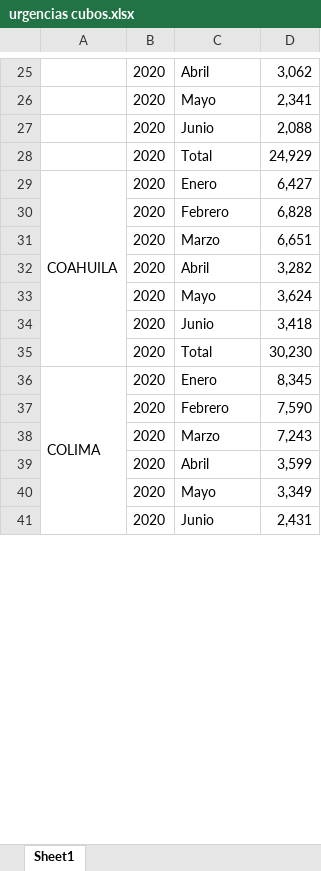
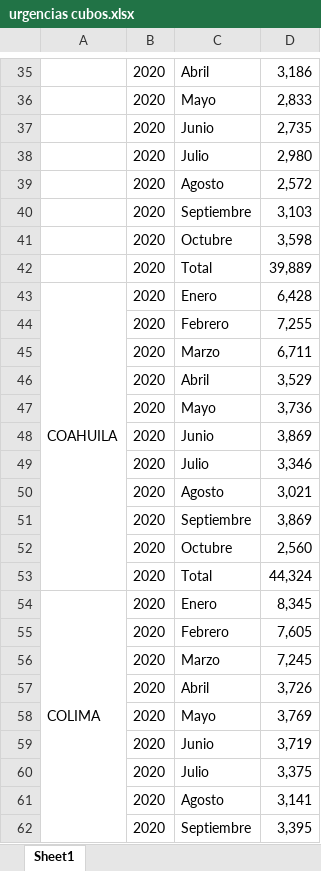
Before and after one commit to juandiazmart/personal_website, an Excel workbook: post/pronosticos-para-egresos-y-urgencias-hospitalarias-por-entidad-federativa/urgencias cubos.xlsx, sheet Sheet1, drawn as a sheet; only a part is shown, gaps mark what is left out; values as stored, in another font and other column widths than the file's, no borders; addresses are those after the commit; the diff covers the shown part only; the diff names each change by its address in the sheet, - before the commit and + after, or states it on an @@ line.

```diff
--- a/post/pronosticos-para-egresos-y-urgencias-hospitalarias-por-entidad-federativa/urgencias cubos.xlsx (sheet Sheet1)
+++ b/post/pronosticos-para-egresos-y-urgencias-hospitalarias-por-entidad-federativa/urgencias cubos.xlsx (sheet Sheet1)
-D35: 3,062
+D35: 3,186
-D36: 2,341
+D36: 2,833
-D37: 2,088
+D37: 2,735
+row 38:  | 2020 | Julio | 2,980
+row 39:  | 2020 | Agosto | 2,572
+row 40:  | 2020 | Septiembre | 3,103
+row 41:  | 2020 | Octubre | 3,598
-D42: 24,929
+D42: 39,889
-D43: 6,427
+D43: 6,428
-D44: 6,828
+D44: 7,255
-D45: 6,651
+D45: 6,711
-D46: 3,282
+D46: 3,529
-D47: 3,624
+D47: 3,736
-D48: 3,418
+D48: 3,869
+row 49:  | 2020 | Julio | 3,346
+row 50:  | 2020 | Agosto | 3,021
+row 51:  | 2020 | Septiembre | 3,869
+row 52:  | 2020 | Octubre | 2,560
-D53: 30,230
+D53: 44,324
-D55: 7,590
+D55: 7,605
-D56: 7,243
+D56: 7,245
-D57: 3,599
+D57: 3,726
-D58: 3,349
+D58: 3,769
-D59: 2,431
+D59: 3,719
+row 60:  | 2020 | Julio | 3,375
+row 61:  | 2020 | Agosto | 3,141
+row 62:  | 2020 | Septiembre | 3,395
```
Also changed, not shown: 118 added rows and 175 edited cells elsewhere in this sheet, post/pronosticos-para-egresos-y-urgencias-hospitalarias-por-entidad-federativa/egresos cubos.xlsx, 34 other files.
